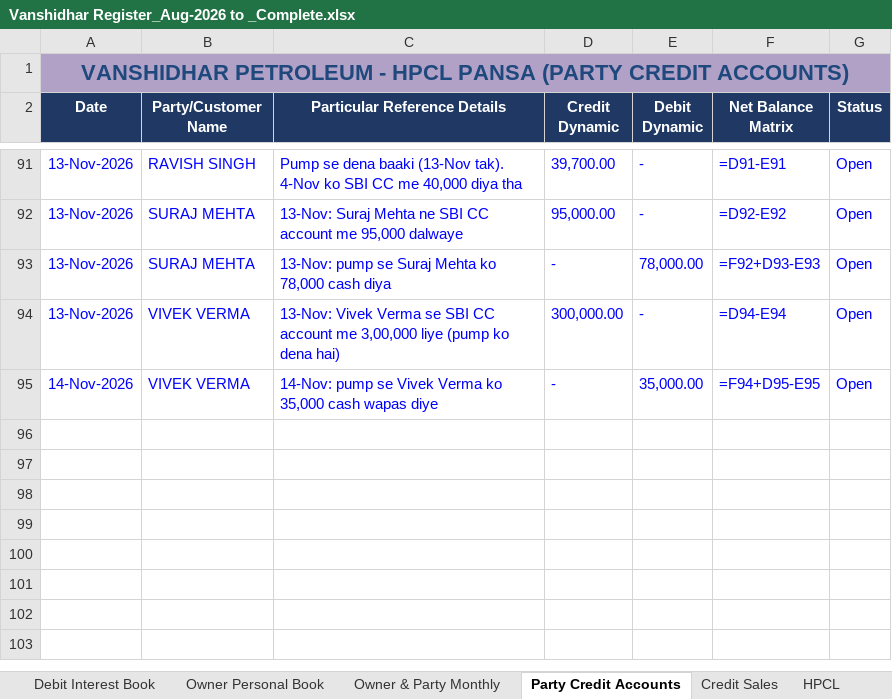
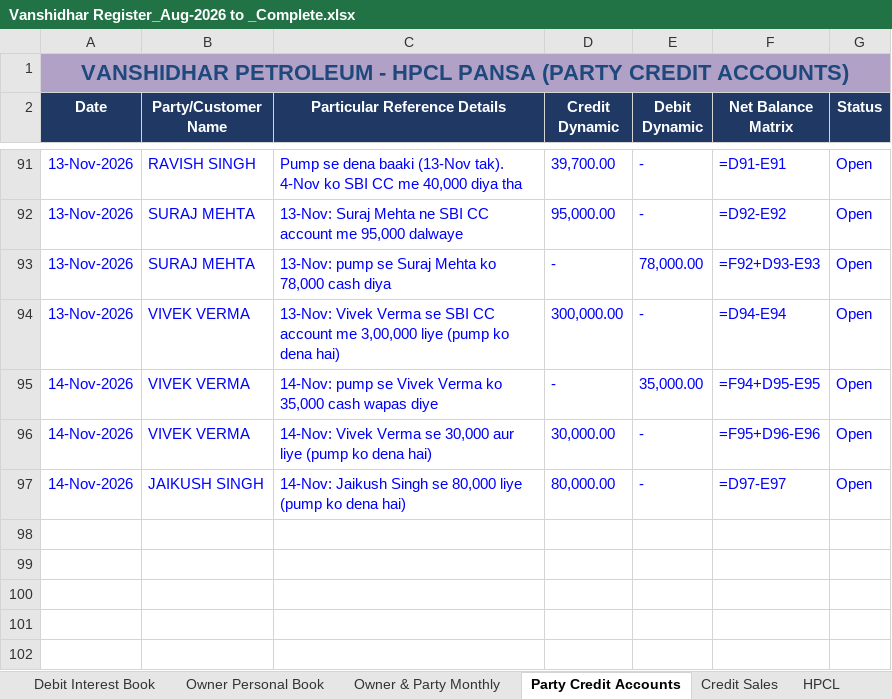
Before and after one commit to vanshidharpetroleum-hue/VANSHIDHAR-PETROLEUM-HPCL-PORTAL-01, an Excel workbook: Vanshidhar Register_Aug-2026 to _Complete.xlsx, sheet Party Credit Accounts, drawn as a sheet; only a part is shown, gaps mark what is left out; the shorter side is filled out with more unchanged rows; values as stored, in another font and other column widths than the file's, no borders; formulas without a stored value are shown as written; charts and pictures not drawn; the diff names each change by its address in the sheet, - before the commit and + after, or states it on an @@ line.

```diff
--- a/Vanshidhar Register_Aug-2026 to _Complete.xlsx (sheet Party Credit Accounts)
+++ b/Vanshidhar Register_Aug-2026 to _Complete.xlsx (sheet Party Credit Accounts)
-row 96: (empty)
+row 96: 14-Nov-2026 | VIVEK VERMA | 14-Nov: Vivek Verma se 30,000 aur liye (pump ko dena hai) | 30,000.00 | - | =F95+D96-E96 | Open
-row 97: (empty)
+row 97: 14-Nov-2026 | JAIKUSH SINGH | 14-Nov: Jaikush Singh se 80,000 liye (pump ko dena hai) | 80,000.00 | - | =D97-E97 | Open
```
Also changed, not shown: 6 other files.
